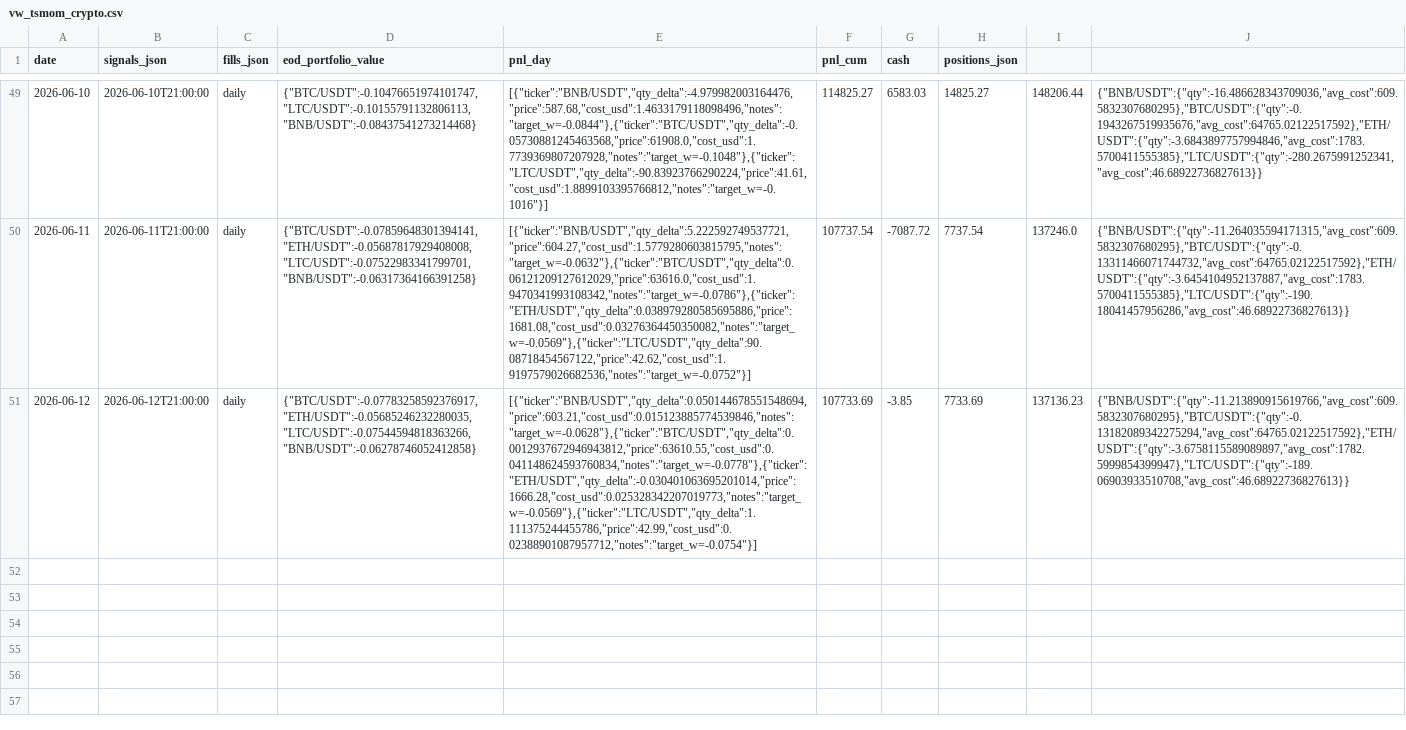
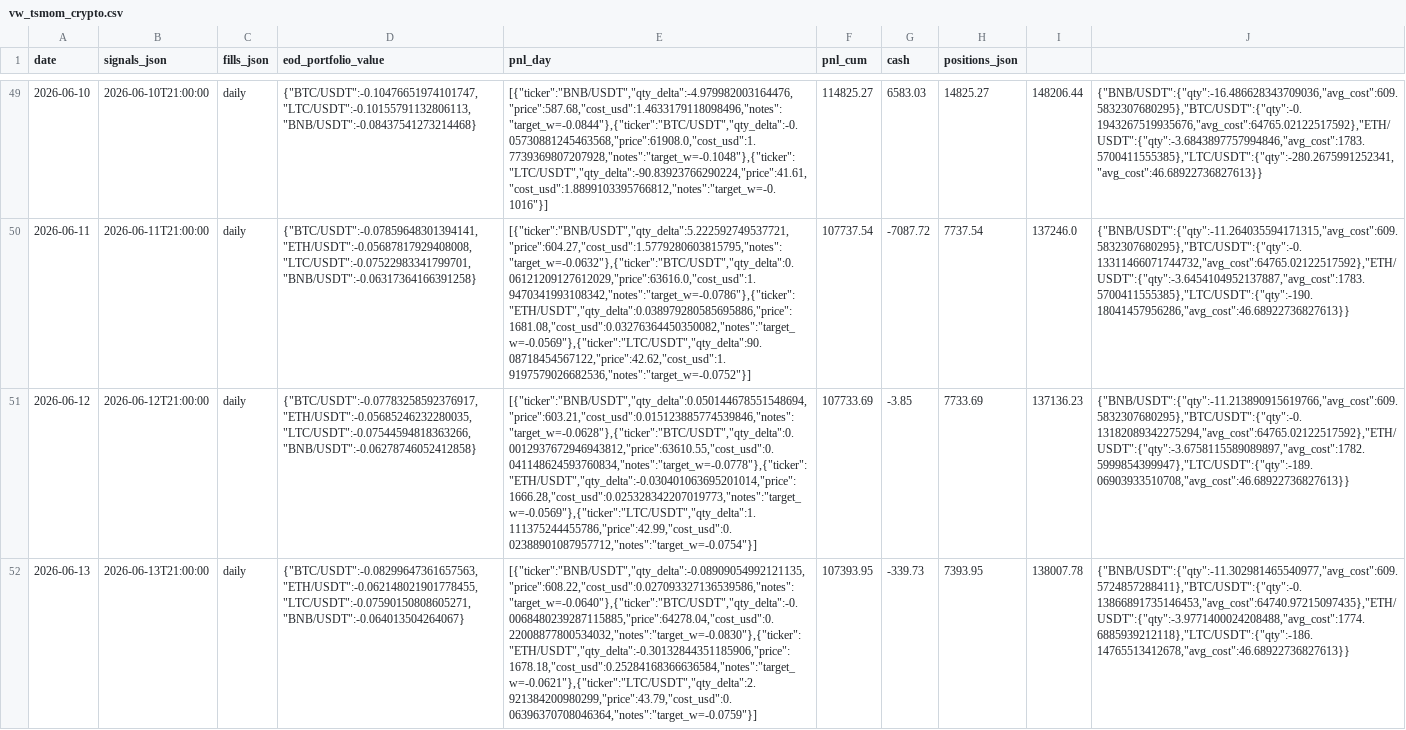
Before and after one commit to romandrianov-pixel/paper-trading-track-record, a CSV file: daily/vw_tsmom_crypto.csv, drawn as a sheet; only a part is shown, gaps mark what is left out; the diff names each change by its address in the sheet, - before the commit and + after, or states it on an @@ line.

Commit message:
Daily state 2026-06-13

```diff
--- a/daily/vw_tsmom_crypto.csv
+++ b/daily/vw_tsmom_crypto.csv
+row 52: 2026-06-13 | 2026-06-13T21:00:00 | daily | {"BTC/USDT":-0.08299647361657563,"ETH/USDT":-0.062148021901778455,"LTC/USDT":-0.07590150808605271,"BNB/USDT":-0.064013504264067} | [{"ticker":"BNB/USDT","qty_delta":-0.08909054992121135,"price":608.22,"cost_usd":0.027093327136539586,"notes":"target_w=-0.0640"},{"ticker":"BTC/USDT","qty_delta":-0.0068480239287115885,"price":64278.04,"cost_usd":0.22008877800534032,"notes":"target_w=-0.0830"},{"ticker":"ETH/USDT","qty_delta":-0.30132844351185906,"price":1678.18,"cost_usd":0.25284168366636584,"notes":"target_w=-0.0621"},{"ticker":"LTC/USDT","qty_delta":2.921384200980299,"price":43.79,"cost_usd":0.06396370708046364,"notes":"target_w=-0.0759"}] | 107393.95 | -339.73 | 7393.95 | 138007.78 | {"BNB/USDT":{"qty":-11.302981465540977,"avg_cost":609.5724857288411},"BTC/USDT":{"qty":-0.13866891735146453,"avg_cost":64740.97215097435},"ETH/USDT":{"qty":-3.9771400024208488,"avg_cost":1774.6885939212118},"LTC/USDT":{"qty":-186.14765513412678,"avg_cost":46.68922736827613}}
```
Also changed, not shown: daily/donchian_crypto.csv, 24 other files.
